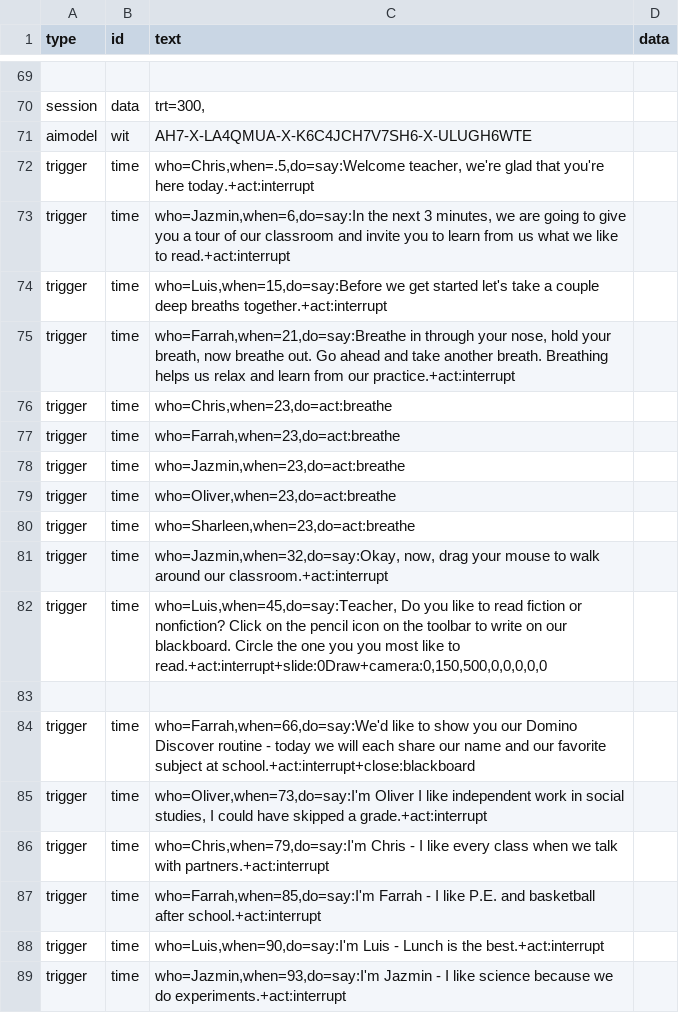
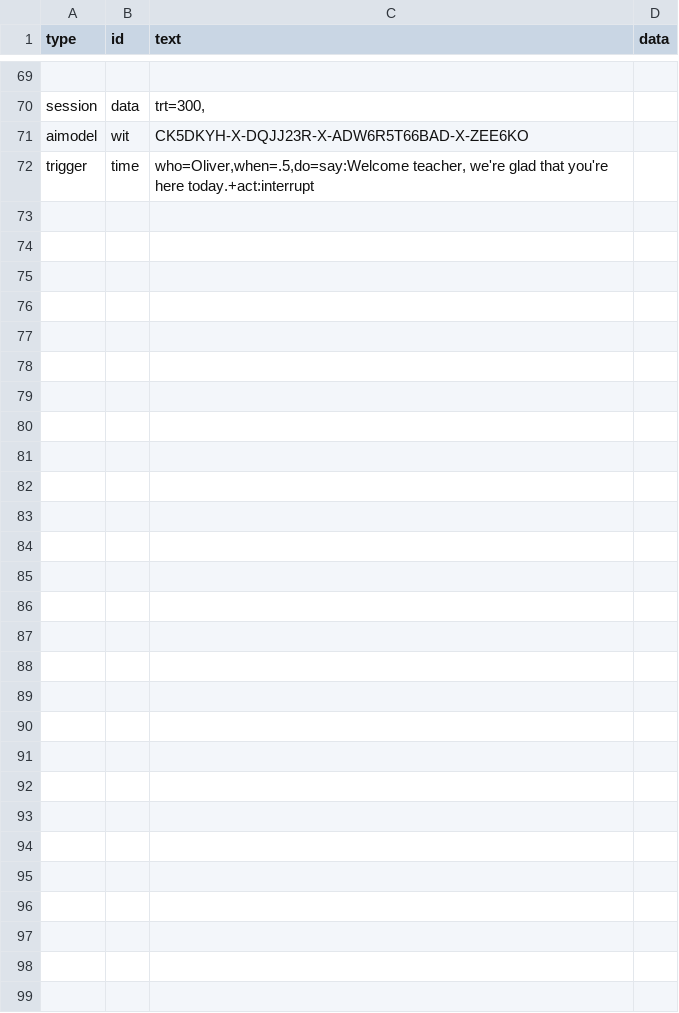
Before and after one commit to bferster/liza, a CSV file: data/config-3.csv, drawn as a sheet; only a part is shown, gaps mark what is left out; the diff covers the shown part only; the diff names each change by its address in the sheet, - before the commit and + after, or states it on an @@ line.

```diff
--- a/data/config-3.csv
+++ b/data/config-3.csv
-C71 (text): AH7-X-LA4QMUA-X-K6C4JCH7V7SH6-X-ULUGH6WTE
+C71 (text): CK5DKYH-X-DQJJ23R-X-ADW6R5T66BAD-X-ZEE6KO
-C72 (text): who=Chris,when=.5,do=say:Welcome teacher, we're…
+C72 (text): who=Oliver,when=.5,do=say:Welcome teacher, we're…
-row 73: trigger | time | who=Jazmin,when=6,do=say:In the next 3 minutes, we are going to give you a tour of our classroom and invite you to learn from us what we like to read.+act:interrupt
-row 74: trigger | time | who=Luis,when=15,do=say:Before we get started let's take a couple deep breaths together.+act:interrupt
-row 75: trigger | time | who=Farrah,when=21,do=say:Breathe in through your nose, hold your breath, now breathe out. Go ahead and take another breath. Breathing helps us relax and learn from our practice.+act:interrupt
-row 76: trigger | time | who=Chris,when=23,do=act:breathe
-row 77: trigger | time | who=Farrah,when=23,do=act:breathe
-row 78: trigger | time | who=Jazmin,when=23,do=act:breathe
-row 79: trigger | time | who=Oliver,when=23,do=act:breathe
-row 80: trigger | time | who=Sharleen,when=23,do=act:breathe
-row 81: trigger | time | who=Jazmin,when=32,do=say:Okay, now, drag your mouse to walk around our classroom.+act:interrupt
-row 82: trigger | time | who=Luis,when=45,do=say:Teacher, Do you like to read fiction or nonfiction? Click on the pencil icon on the toolbar to write on our blackboard. Circle the one you you most like to read.+act:interrupt+slide:0Draw+camera:0,150,500,0,0,0,0,0
-row 83: (empty)
-row 84: trigger | time | who=Farrah,when=66,do=say:We'd like to show you our Domino Discover routine - today we will each share our name and our favorite subject at school.+act:interrupt+close:blackboard
-row 85: trigger | time | who=Oliver,when=73,do=say:I'm Oliver I like independent work in social studies, I could have skipped a grade.+act:interrupt
-row 86: trigger | time | who=Chris,when=79,do=say:I'm Chris - I like every class when we talk with partners.+act:interrupt
-row 87: trigger | time | who=Farrah,when=85,do=say:I'm Farrah - I like P.E. and basketball after school.+act:interrupt
-row 88: trigger | time | who=Luis,when=90,do=say:I'm Luis - Lunch is the best.+act:interrupt
-row 89: trigger | time | who=Jazmin,when=93,do=say:I'm Jazmin - I like science because we do experiments.+act:interrupt
```
Also changed, not shown: 23 removed rows and 10 edited cells elsewhere in this file, data/responses-3.csv, 7 other files.
